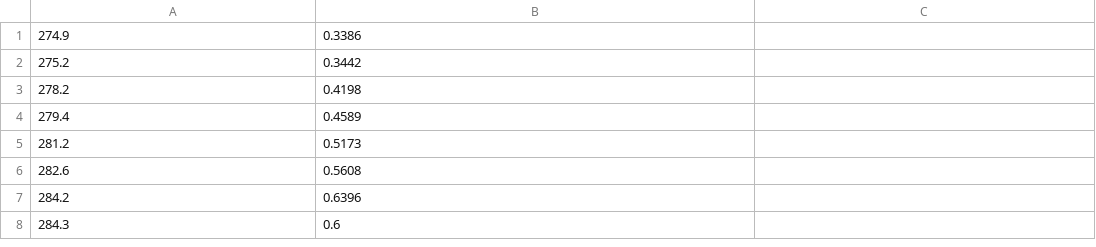
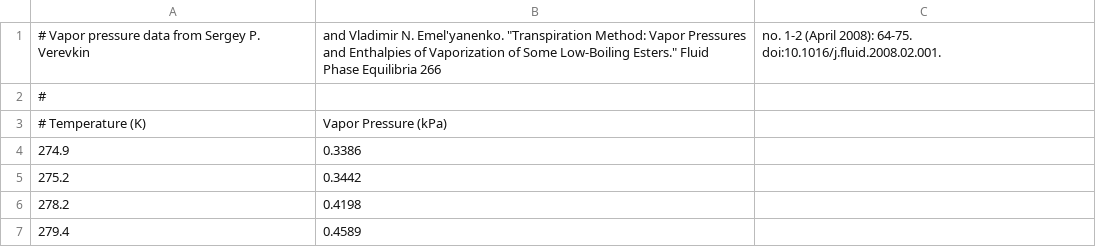
Before and after one commit to bryanwweber/methyl-valerate, a CSV file: figures/vapor_pressure/verevkin.csv, drawn as a sheet; only a part is shown; the shorter side is filled out with more unchanged rows.

```diff
--- a/figures/vapor_pressure/verevkin.csv
+++ b/figures/vapor_pressure/verevkin.csv
@@ -1 +1,4 @@
+# Vapor pressure data from Sergey P. Verevkin, and Vladimir N. Emel'yanenko. "Transpiration Method: Vapor Pressures and Enthalpies of Vaporization of Some Low-Boiling Esters." Fluid Phase Equilibria 266, no. 1-2 (April 2008): 64-75. doi:10.1016/j.fluid.2008.02.001.
+#
+# Temperature (K), Vapor Pressure (kPa)
 274.9,0.3386
```
Also changed, not shown: figures/vapor_pressure/ortega.csv, 8 other files.
